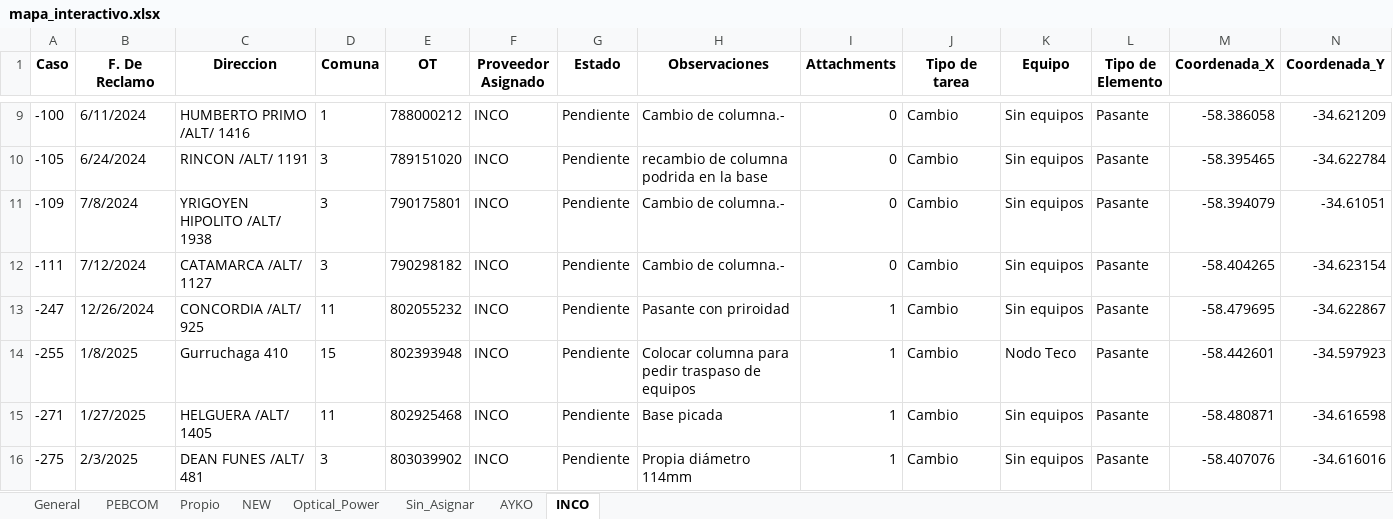
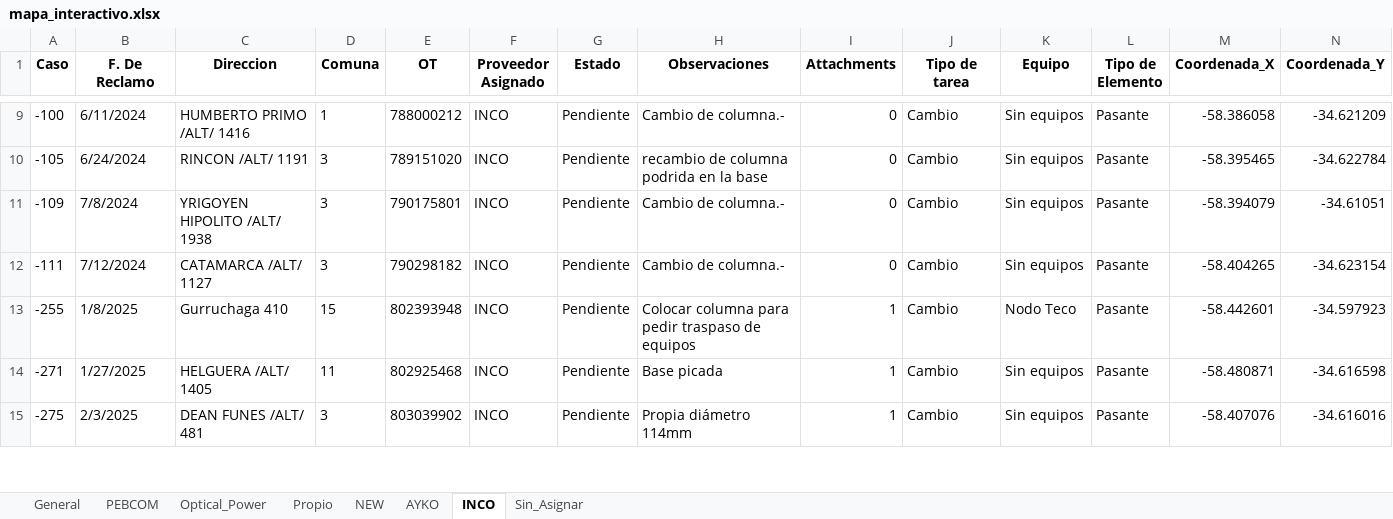
Before and after one commit to gestiondereclamosteco/pendientes_mantenimiento, an Excel workbook: mapa_interactivo.xlsx, sheet INCO, drawn as a sheet; only a part is shown, gaps mark what is left out; values as stored, in another font and other column widths than the file's, no borders; rows hold the shown columns only; the diff names each change by its address in the sheet, - before the commit and + after, or states it on an @@ line.

```diff
--- a/mapa_interactivo.xlsx (sheet INCO)
+++ b/mapa_interactivo.xlsx (sheet INCO)
@@ sheet tab order changed: General | PEBCOM | Optical_Power | Propio | NEW | AYKO | INCO | Sin_Asignar @@
-row 13: -247 | 12/26/2024 | CONCORDIA /ALT/ 925 | 11 | 802055232 | INCO | Pendiente | Pasante con priroidad | 1 | Cambio | Sin equipos | Pasante | -58.479695 | -34.622867
```
Also changed, not shown: sheet General, sheet PEBCOM, sheet NEW, sheet Optical_Power, sheet Propio, sheet AYKO, 1 other file.
